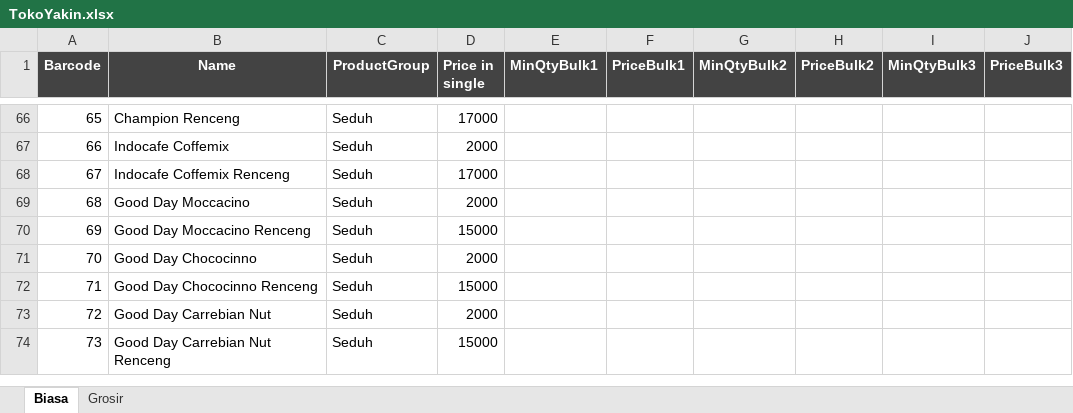
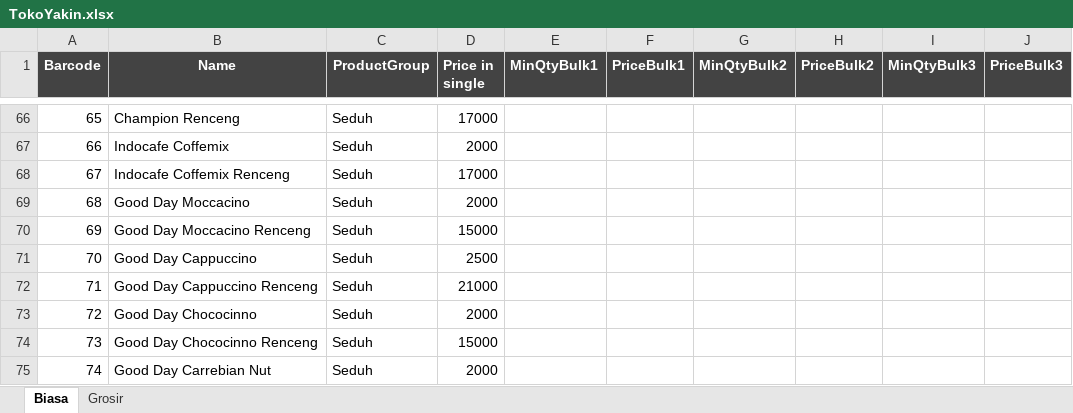
Before and after one commit to rudiath95/toko-yakin, an Excel workbook: TokoYakin.xlsx, sheet Biasa, drawn as a sheet; only a part is shown, gaps mark what is left out; the shorter side is filled out with more unchanged rows; values as stored, in another font and other column widths than the file's, no borders; charts and pictures and conditional formats not drawn; addresses are those after the commit; the diff names each change by its address in the sheet, - before the commit and + after, or states it on an @@ line.

Commit message:
update spreadsheet data

```diff
--- a/TokoYakin.xlsx (sheet Biasa)
+++ b/TokoYakin.xlsx (sheet Biasa)
+row 71: 70 | Good Day Cappuccino | Seduh | 2500
+row 72: 71 | Good Day Cappuccino Renceng | Seduh | 21000
@@ column A (Barcode) renumbered from row 73 down @@
```
